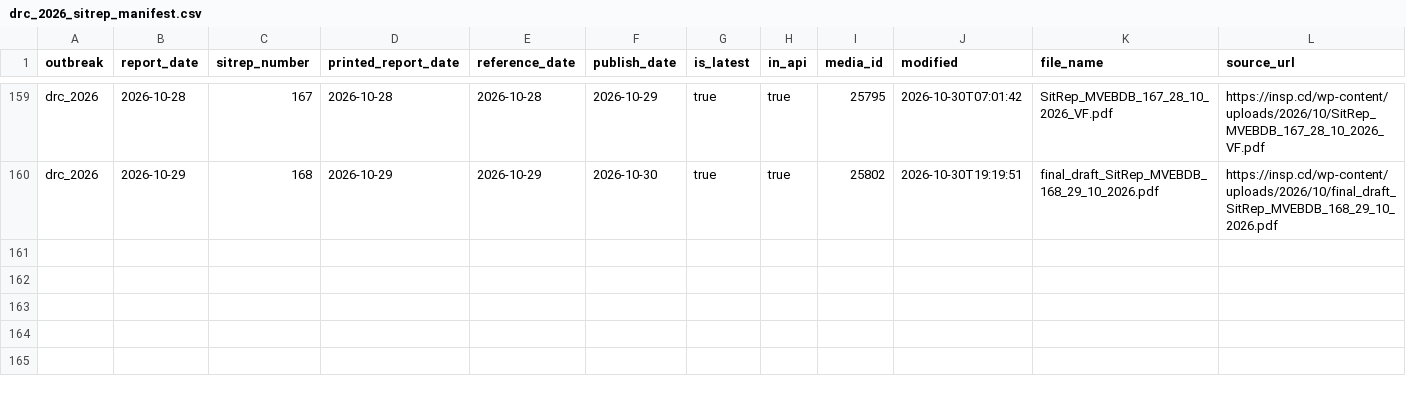
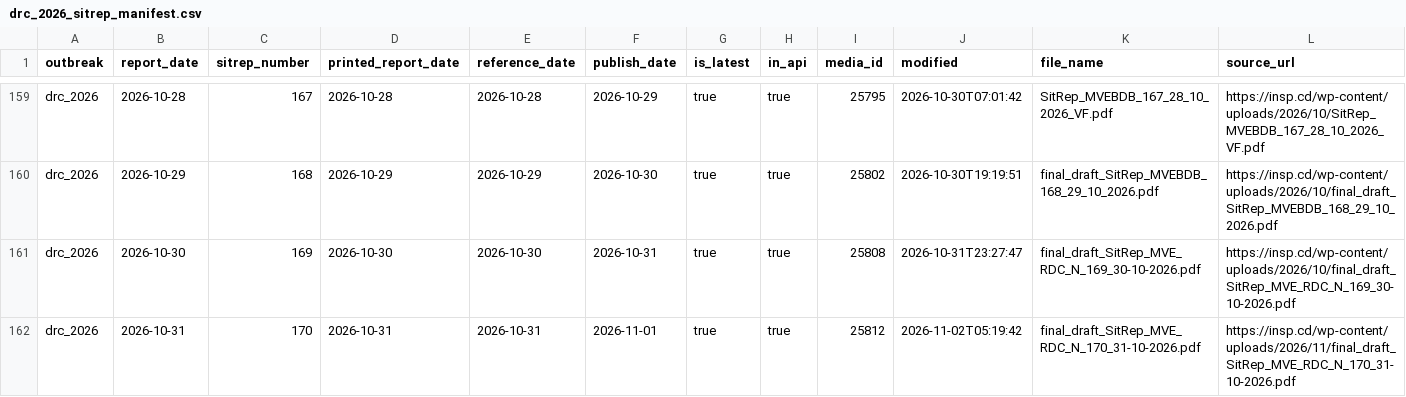
Before and after one commit to ONEcampaign/ebola-2026-outbreak, a CSV file: data/processed/drc_2026_sitrep_manifest.csv, drawn as a sheet; only a part is shown, gaps mark what is left out; the diff names each change by its address in the sheet, - before the commit and + after, or states it on an @@ line.

```diff
--- a/data/processed/drc_2026_sitrep_manifest.csv
+++ b/data/processed/drc_2026_sitrep_manifest.csv
+row 161: drc_2026 | 2026-10-30 | 169 | 2026-10-30 | 2026-10-30 | 2026-10-31 | true | true | 25808 | 2026-10-31T23:27:47 | final_draft_SitRep_MVE_RDC_N_169_30-10-2026.pdf | https://insp.cd/wp-content/uploads/2026/10/final_draft_SitRep_MVE_RDC_N_169_30-10-2026.pdf
+row 162: drc_2026 | 2026-10-31 | 170 | 2026-10-31 | 2026-10-31 | 2026-11-01 | true | true | 25812 | 2026-11-02T05:19:42 | final_draft_SitRep_MVE_RDC_N_170_31-10-2026.pdf | https://insp.cd/wp-content/uploads/2026/11/final_draft_SitRep_MVE_RDC_N_170_31-10-2026.pdf
```
Also changed, not shown: data/processed/drc_2026_sitrep_extraction_status.csv, 6 other files.
